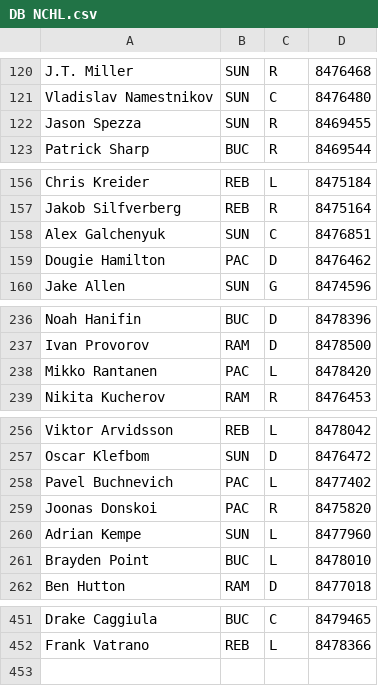
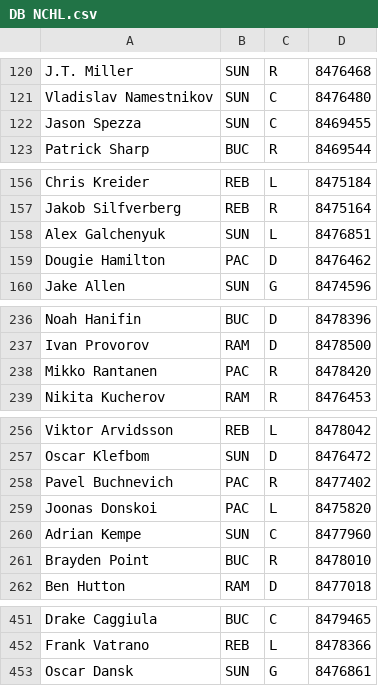
Before and after one commit to SunsHC/NCHLPositions, a CSV file: NCHLPositions/bin/Debug/DB NCHL.csv, drawn as a sheet; only a part is shown, gaps mark what is left out; the diff covers the shown part only.

Commit message:
FILE UPDATE

```diff
--- a/NCHLPositions/bin/Debug/DB NCHL.csv
+++ b/NCHLPositions/bin/Debug/DB NCHL.csv
@@ -121,3 +121,3 @@ J.T. Miller,SUN,R,8476468
 Vladislav Namestnikov,SUN,C,8476480
-Jason Spezza,SUN,R,8469455
+Jason Spezza,SUN,C,8469455
 Patrick Sharp,BUC,R,8469544
@@ -157,3 +157,3 @@ Chris Kreider,REB,L,8475184
 Jakob Silfverberg,REB,R,8475164
-Alex Galchenyuk,SUN,C,8476851
+Alex Galchenyuk,SUN,L,8476851
 Dougie Hamilton,PAC,D,8476462
@@ -237,3 +237,3 @@ Noah Hanifin,BUC,D,8478396
 Ivan Provorov,RAM,D,8478500
-Mikko Rantanen,PAC,L,8478420
+Mikko Rantanen,PAC,R,8478420
 Nikita Kucherov,RAM,R,8476453
@@ -257,6 +257,6 @@ Viktor Arvidsson,REB,L,8478042
 Oscar Klefbom,SUN,D,8476472
-Pavel Buchnevich,PAC,L,8477402
-Joonas Donskoi,PAC,R,8475820
-Adrian Kempe,SUN,L,8477960
-Brayden Point,BUC,L,8478010
+Pavel Buchnevich,PAC,R,8477402
+Joonas Donskoi,PAC,L,8475820
+Adrian Kempe,SUN,C,8477960
+Brayden Point,BUC,R,8478010
 Ben Hutton,RAM,D,8477018
@@ -452 +452,2 @@ Drake Caggiula,BUC,C,8479465
 Frank Vatrano,REB,L,8478366
+Oscar Dansk,SUN,G,8476861
```
Also changed, not shown: 8 edited cells elsewhere in this file.
